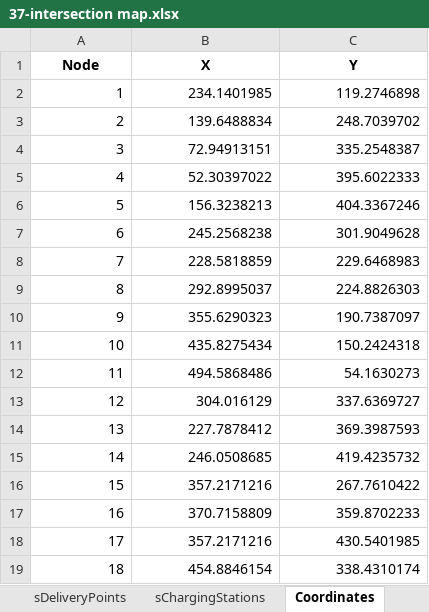
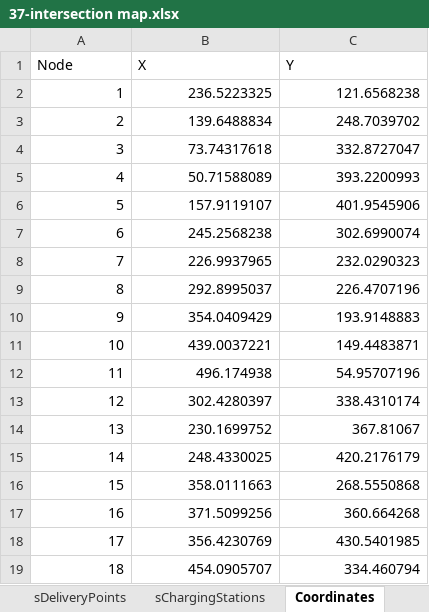
Before and after one commit to RodrigoCastroF/TFM-EV-Routing, an Excel workbook: data/37-intersection map.xlsx, sheet Coordinates, drawn as a sheet; only a part is shown; values as stored, in another font and other column widths than the file's, no borders; the diff covers the shown part only; the diff names each change by its address in the sheet, - before the commit and + after, or states it on an @@ line.

```diff
--- a/data/37-intersection map.xlsx (sheet Coordinates)
+++ b/data/37-intersection map.xlsx (sheet Coordinates)
@@ A1:C1 bold: on → off, alignment: center → left @@
-B2 (X): 234.1401985
+B2 (X): 236.5223325
-C2 (Y): 119.2746898
+C2 (Y): 121.6568238
-B4 (X): 72.94913151
+B4 (X): 73.74317618
-C4 (Y): 335.2548387
+C4 (Y): 332.8727047
-B5 (X): 52.30397022
+B5 (X): 50.71588089
-C5 (Y): 395.6022333
+C5 (Y): 393.2200993
-B6 (X): 156.3238213
+B6 (X): 157.9119107
-C6 (Y): 404.3367246
+C6 (Y): 401.9545906
-C7 (Y): 301.9049628
+C7 (Y): 302.6990074
-B8 (X): 228.5818859
+B8 (X): 226.9937965
-C8 (Y): 229.6468983
+C8 (Y): 232.0290323
-C9 (Y): 224.8826303
+C9 (Y): 226.4707196
-B10 (X): 355.6290323
+B10 (X): 354.0409429
-C10 (Y): 190.7387097
+C10 (Y): 193.9148883
-B11 (X): 435.8275434
+B11 (X): 439.0037221
-C11 (Y): 150.2424318
+C11 (Y): 149.4483871
-B12 (X): 494.5868486
+B12 (X): 496.174938
-C12 (Y): 54.1630273
+C12 (Y): 54.95707196
-B13 (X): 304.016129
+B13 (X): 302.4280397
-C13 (Y): 337.6369727
+C13 (Y): 338.4310174
-B14 (X): 227.7878412
+B14 (X): 230.1699752
-C14 (Y): 369.3987593
+C14 (Y): 367.81067
-B15 (X): 246.0508685
+B15 (X): 248.4330025
-C15 (Y): 419.4235732
+C15 (Y): 420.2176179
-B16 (X): 357.2171216
+B16 (X): 358.0111663
-C16 (Y): 267.7610422
+C16 (Y): 268.5550868
-B17 (X): 370.7158809
+B17 (X): 371.5099256
-C17 (Y): 359.8702233
+C17 (Y): 360.664268
-B18 (X): 357.2171216
+B18 (X): 356.4230769
-B19 (X): 454.8846154
+B19 (X): 454.0905707
-C19 (Y): 338.4310174
+C19 (Y): 334.460794
```
Also changed, not shown: 36 edited cells elsewhere in this sheet, sheet sPaths, sheet sDeliveryPoints, sheet sChargingStations, sheet sPathTypes, sheet Unindexed, formulas that keep their value, hidden cells, data/37-intersection map EV1 Solution.xlsx, data/37-intersection map EV3 Solution.xlsx, 14 other files.
